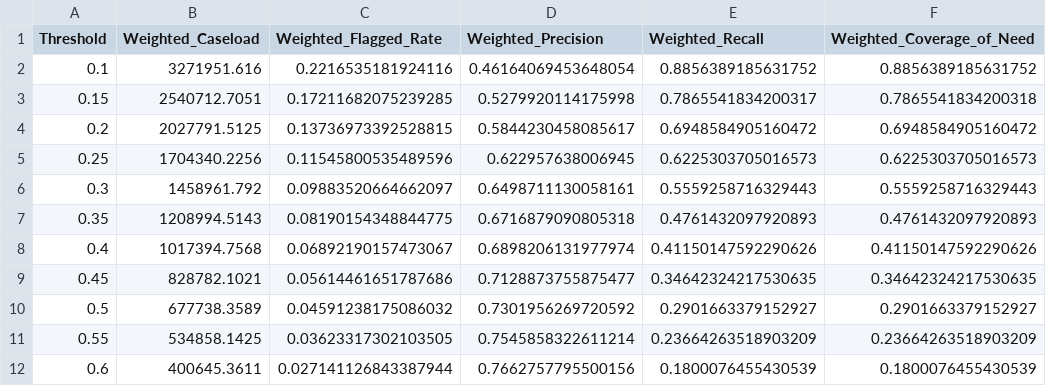
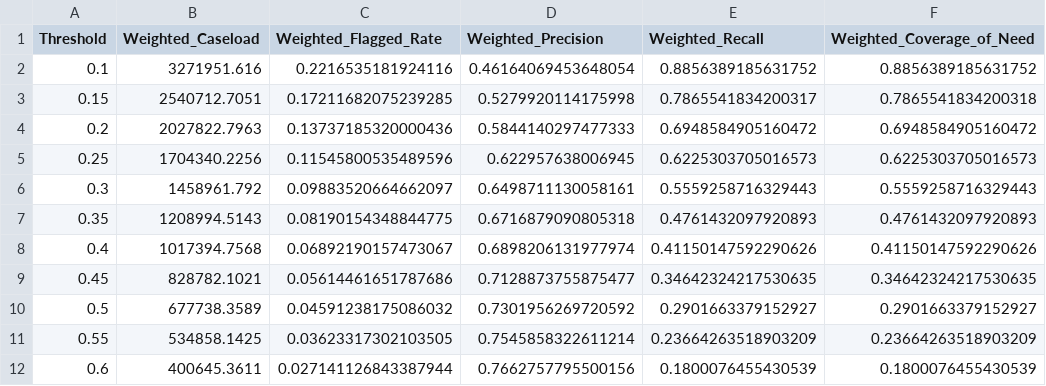
Before and after one commit to Theeyecode/Housing-Stress-Canada, a CSV file: artifacts/dashboard_threshold_tradeoff.csv, drawn as a sheet.

```diff
--- a/artifacts/dashboard_threshold_tradeoff.csv
+++ b/artifacts/dashboard_threshold_tradeoff.csv
@@ -3,3 +3,3 @@ Threshold,Weighted_Caseload,Weighted_Flagged_Rate,Weighted_Precision,Weighted_Re
 0.15,2540712.7051,0.17211682075239285,0.5279920114175998,0.7865541834200317,0.7865541834200318
-0.2,2027791.5125,0.13736973392528815,0.5844230458085617,0.6948584905160472,0.6948584905160472
+0.2,2027822.7963,0.13737185320000436,0.5844140297477333,0.6948584905160472,0.6948584905160472
 0.25,1704340.2256,0.11545800535489596,0.622957638006945,0.6225303705016573,0.6225303705016573
```
Also changed, not shown: artifacts/dashboard_policy_matrix.csv, artifacts/pstir_robustness.csv, 6 other files.
